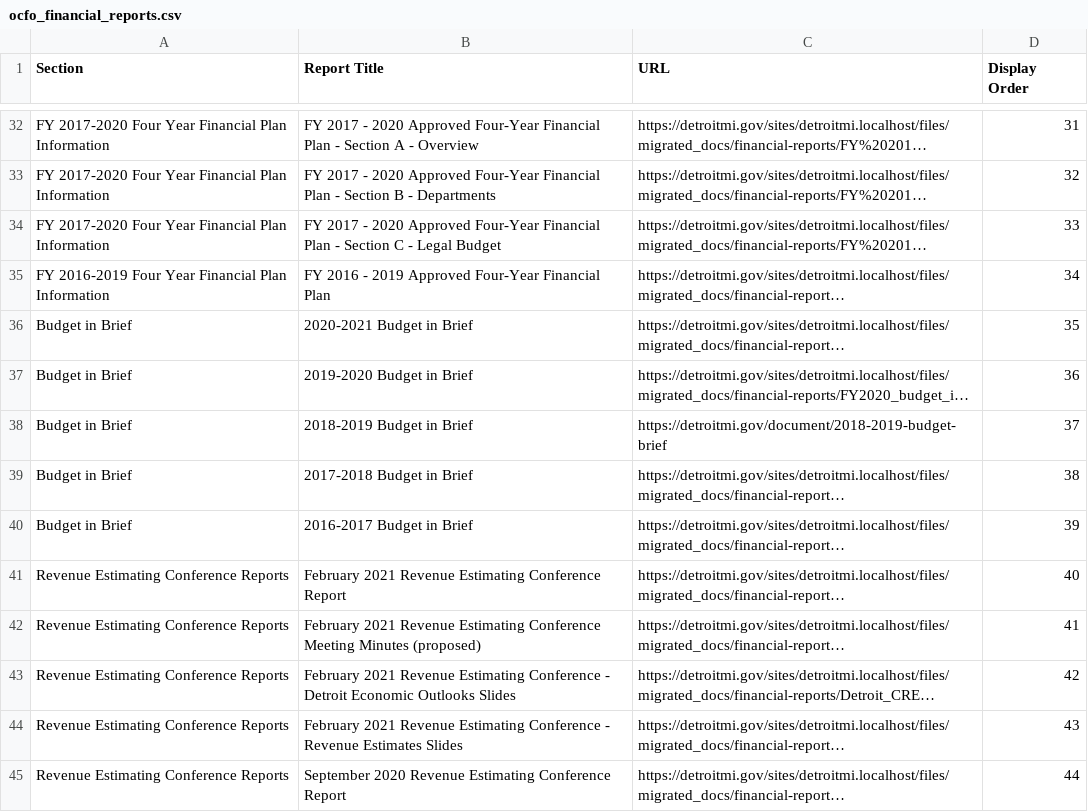
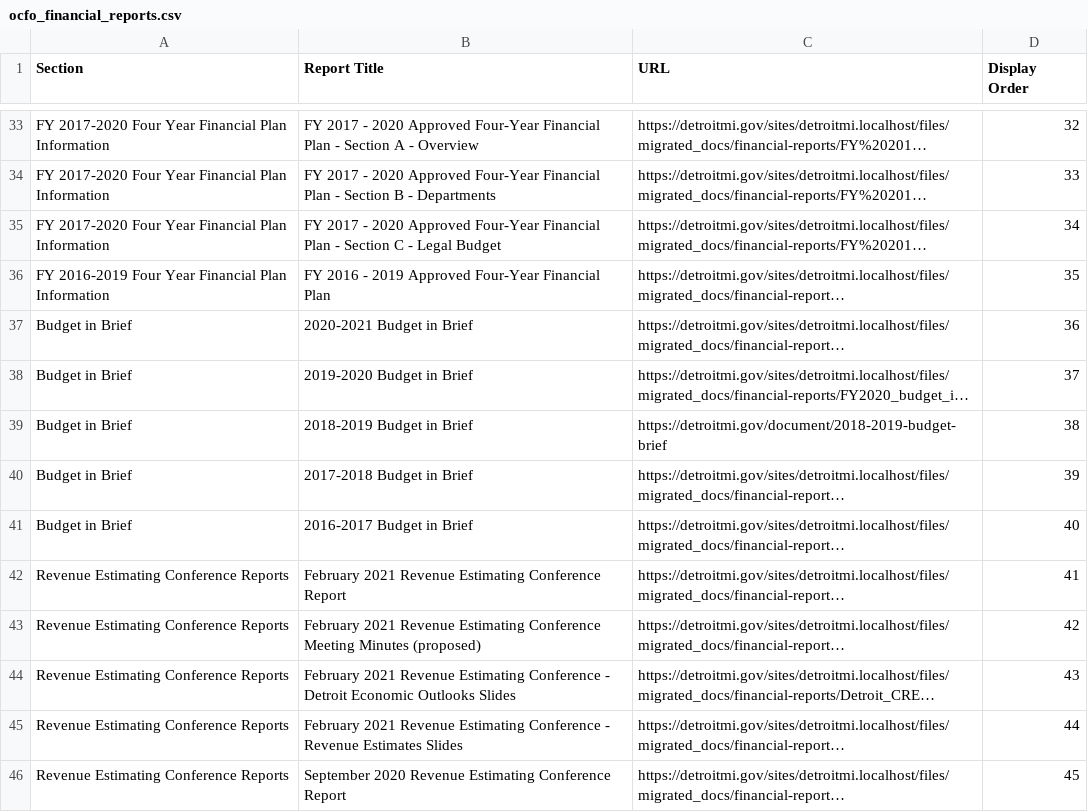
Before and after one commit to CityOfDetroit/website_scripts, a CSV file: automated_web_pages/ocfo_financial_reports.csv, drawn as a sheet; only a part is shown, gaps mark what is left out; long unchanged cells end in …; addresses are those after the commit; the diff covers the shown part only; the diff names each change by its address in the sheet, - before the commit and + after, or states it on an @@ line.

```diff
--- a/automated_web_pages/ocfo_financial_reports.csv
+++ b/automated_web_pages/ocfo_financial_reports.csv
-D33 (Display Order): 31
+D33 (Display Order): 32
-D34 (Display Order): 32
+D34 (Display Order): 33
-D35 (Display Order): 33
+D35 (Display Order): 34
-D36 (Display Order): 34
+D36 (Display Order): 35
-D37 (Display Order): 35
+D37 (Display Order): 36
-D38 (Display Order): 36
+D38 (Display Order): 37
-D39 (Display Order): 37
+D39 (Display Order): 38
-D40 (Display Order): 38
+D40 (Display Order): 39
-D41 (Display Order): 39
+D41 (Display Order): 40
-D42 (Display Order): 40
+D42 (Display Order): 41
-D43 (Display Order): 41
+D43 (Display Order): 42
-D44 (Display Order): 42
+D44 (Display Order): 43
-D45 (Display Order): 43
+D45 (Display Order): 44
-D46 (Display Order): 44
+D46 (Display Order): 45
```
Also changed, not shown: 1 added row and 161 edited cells elsewhere in this file.
